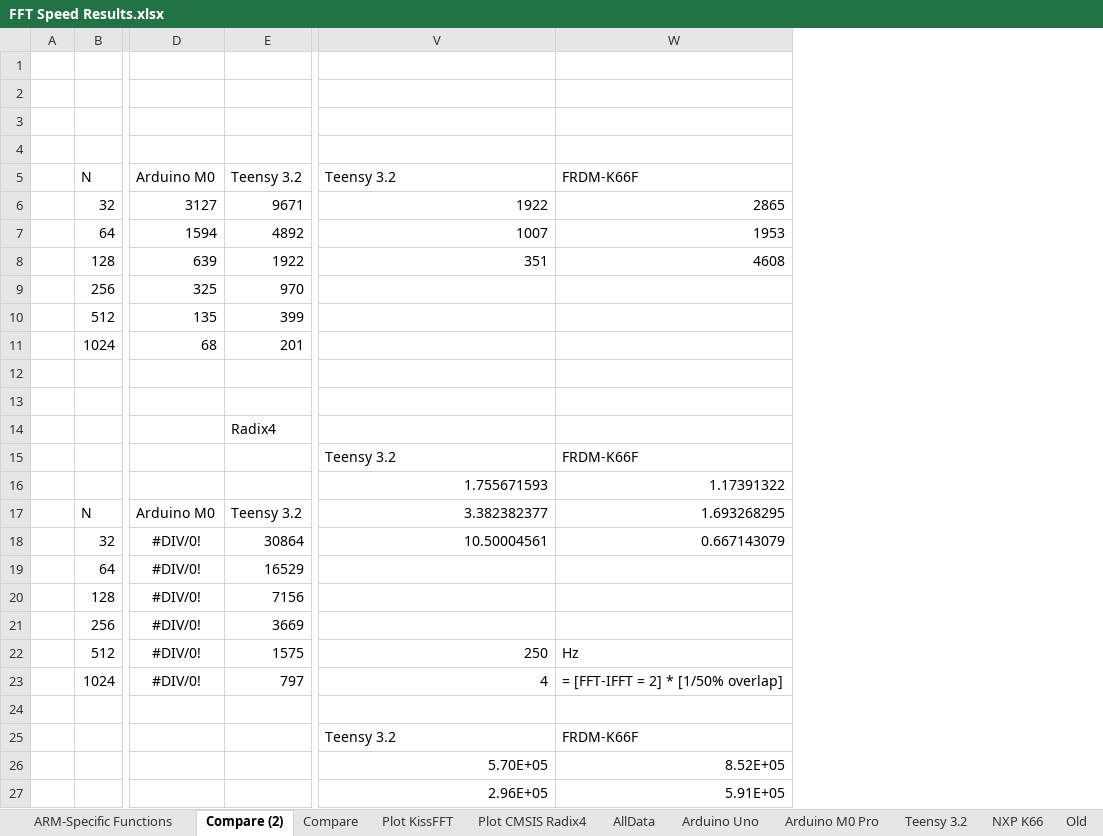
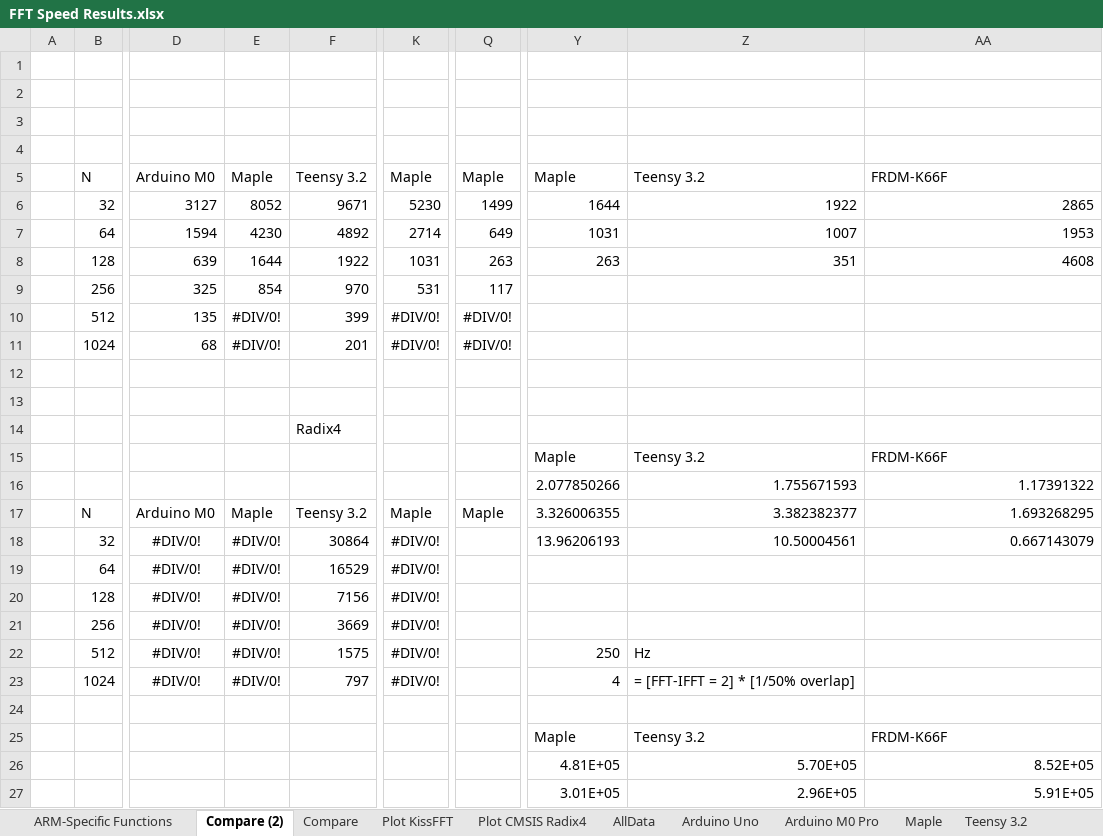
Before and after one commit to chipaudette/OpenAudio, an Excel workbook: Arduino/Audio Processing Benchmarking/FFT Speed Results.xlsx, sheet Compare (2), drawn as a sheet; only a part is shown, gaps mark what is left out; values as stored, in another font and other column widths than the file's, no borders; charts and pictures not drawn; addresses are those after the commit; the diff names each change by its address in the sheet, - before the commit and + after, or states it on an @@ line.

Commit message:
Benchmark: KissFFT now works with Maple on Arduino IDE

```diff
--- a/Arduino/Audio Processing Benchmarking/FFT Speed Results.xlsx (sheet Compare (2))
+++ b/Arduino/Audio Processing Benchmarking/FFT Speed Results.xlsx (sheet Compare (2))
+sheet tab: Maple
+column E, rows 5-23: Maple | 8052 | 4230 | 1644 | 854 | #DIV/0! | #DIV/0! |  |  |  |  |  | Maple | #DIV/0! | #DIV/0! | #DIV/0! | #DIV/0! | #DIV/0! | #DIV/0!
+column K, rows 5-23: Maple | 5230 | 2714 | 1031 | 531 | #DIV/0! | #DIV/0! |  |  |  |  |  | Maple | #DIV/0! | #DIV/0! | #DIV/0! | #DIV/0! | #DIV/0! | #DIV/0!
+column Q, rows 5-17: Maple | 1499 | 649 | 263 | 117 | #DIV/0! | #DIV/0! |  |  |  |  |  | Maple
+column Y, rows 5-27: Maple | 1644 | 1031 | 263 |  |  |  |  |  |  | Maple | 2.077850266 | 3.326006355 | 13.96206193 |  |  |  | 250 | 4 |  | Maple | 4.81E+05 | 3.01E+05
-Z22: 250
+Z22: Hz
-AA22: Hz
+AA22: (empty)
-Z23: 4
+Z23: = [FFT-IFFT = 2] * [1/50% overlap]
-AA23: = [FFT-IFFT = 2] * [1/50% overlap]
+AA23: (empty)
```
Also changed, not shown: sheet Compare, formulas that keep their value, charts or pictures, 2 other files.
